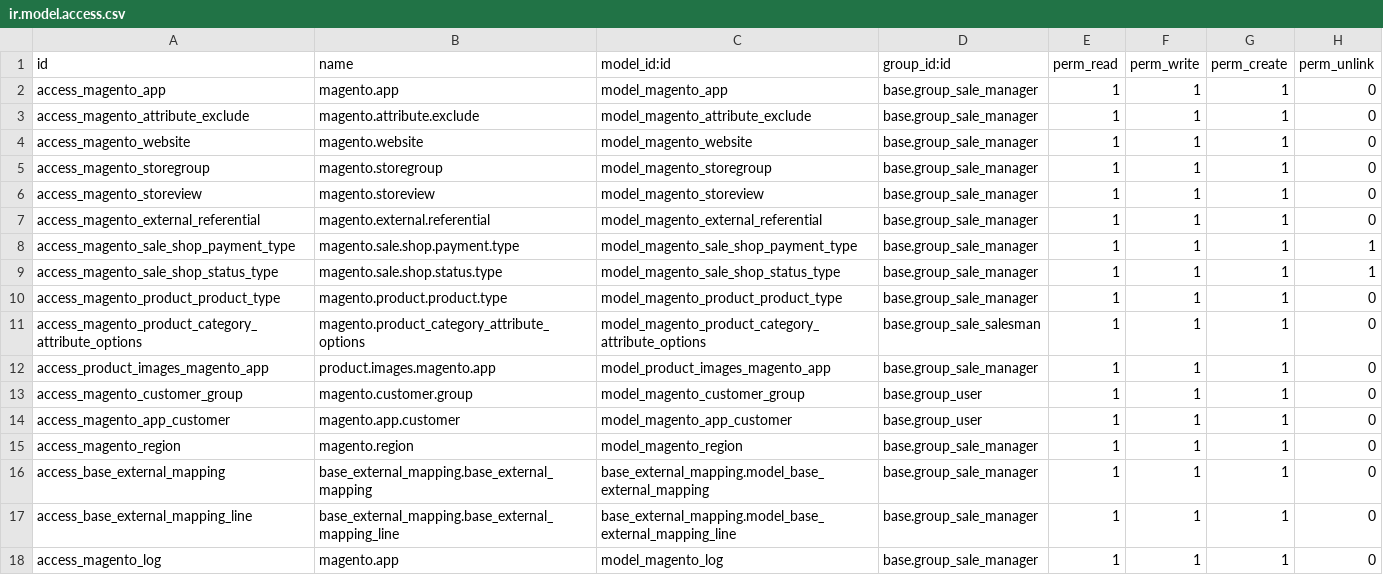
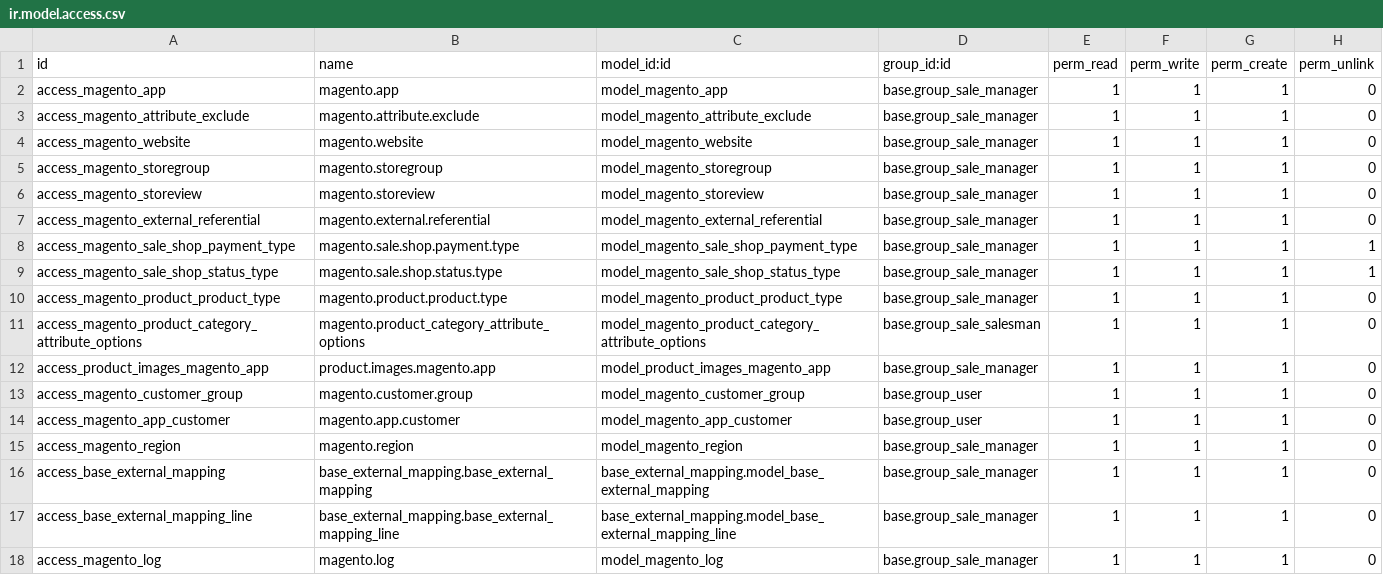
Before and after one commit to zikzakmedia/openerp-magento, a CSV file: magento_connect/security/ir.model.access.csv, drawn as a sheet.

Commit message:
[FIX] magento_connect: Magneto Log Security Rules Name

```diff
--- a/magento_connect/security/ir.model.access.csv
+++ b/magento_connect/security/ir.model.access.csv
@@ -17,2 +17,2 @@
 "access_base_external_mapping_line","base_external_mapping.base_external_mapping_line","base_external_mapping.model_base_external_mapping_line","base.group_sale_manager",1,1,1,0
-"access_magento_log","magento.app","model_magento_log","base.group_sale_manager",1,1,1,0
+"access_magento_log","magento.log","model_magento_log","base.group_sale_manager",1,1,1,0
```
